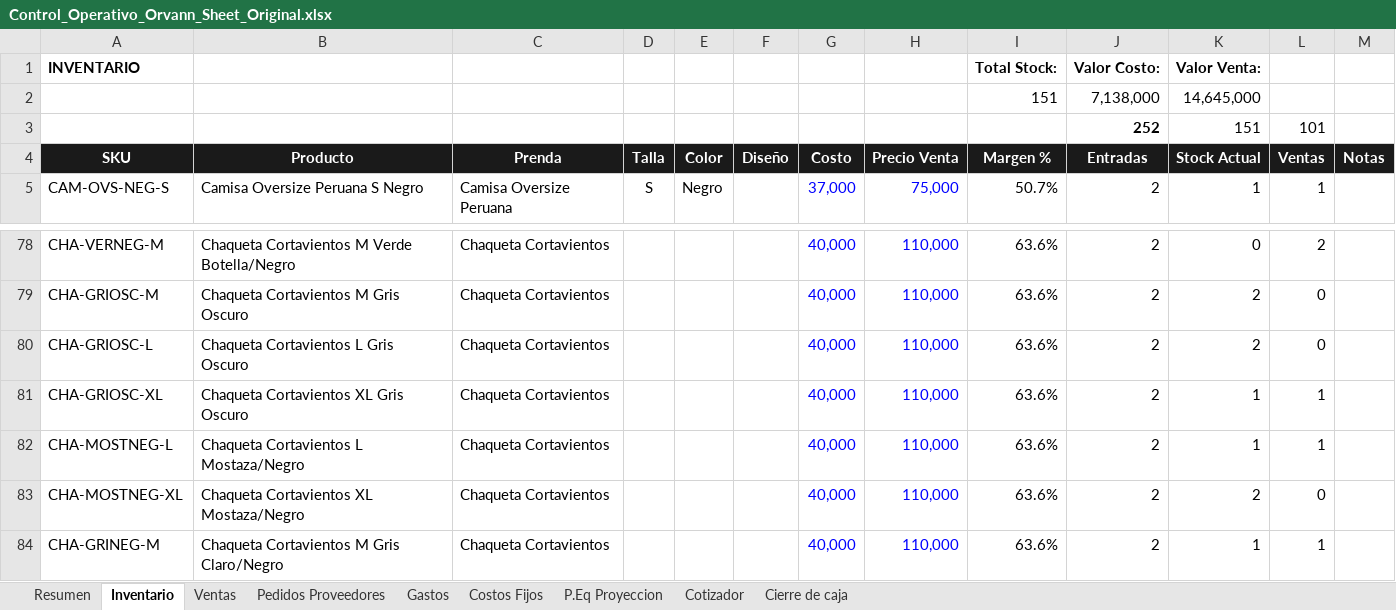
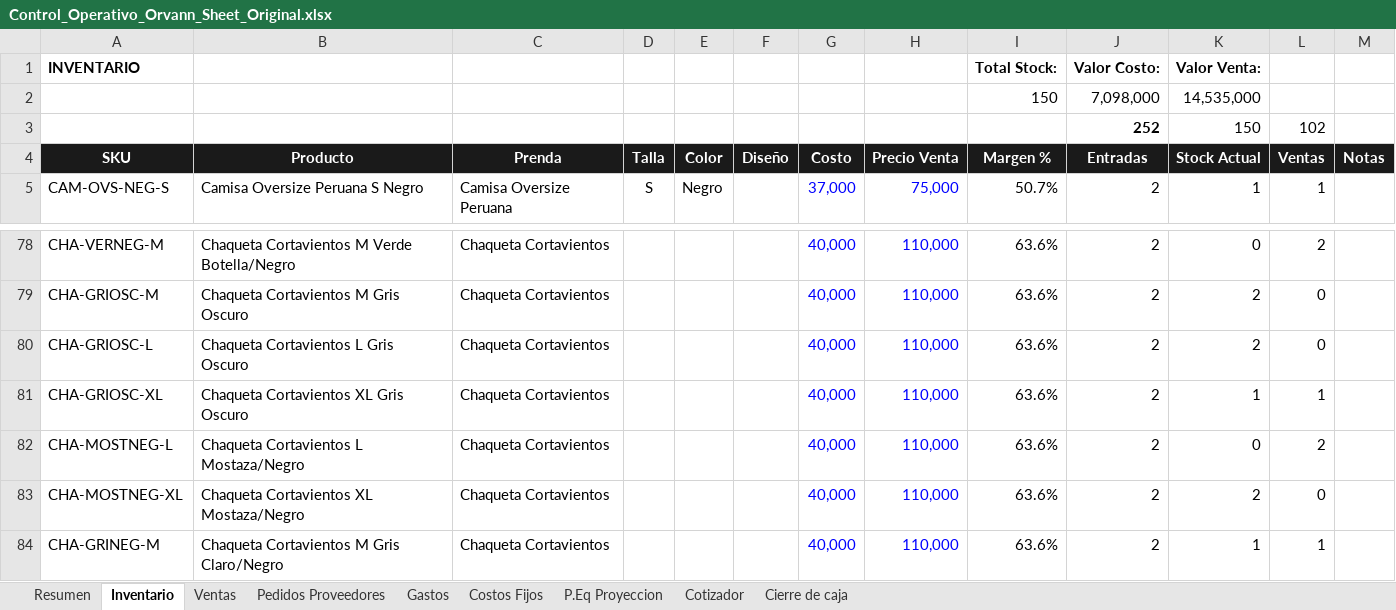
Before and after one commit to jupramirezes/orvann-gestion, an Excel workbook: docs/referencia/Control_Operativo_Orvann_Sheet_Original.xlsx, sheet Inventario, drawn as a sheet; only a part is shown, gaps mark what is left out; values as stored, in another font and other column widths than the file's, no borders; charts and pictures and conditional formats not drawn; removed rows and columns are numbered as before the commit, all else as after; the diff names each change by its address in the sheet, - before the commit and + after, or states it on an @@ line.

```diff
--- a/docs/referencia/Control_Operativo_Orvann_Sheet_Original.xlsx (sheet Inventario)
+++ b/docs/referencia/Control_Operativo_Orvann_Sheet_Original.xlsx (sheet Inventario)
-row 2:  |  |  |  |  |  |  |  | 151 | 7,138,000 | 14,645,000
-row 3:  |  |  |  |  |  |  |  |  | 252 | 151 | 101
+row 2:  |  |  |  |  |  |  |  | 150 | 7,098,000 | 14,535,000
+row 3:  |  |  |  |  |  |  |  |  | 252 | 150 | 102
-K82 (Stock Actual): 1
+K82 (Stock Actual): 0
-L82 (Ventas): 1
+L82 (Ventas): 2
```
Also changed, not shown: sheet P.Eq Proyeccion, sheet Ventas, sheet Resumen, sheet Gastos, docs/referencia/inventario-fisico-template.xlsx, 5 other files.
